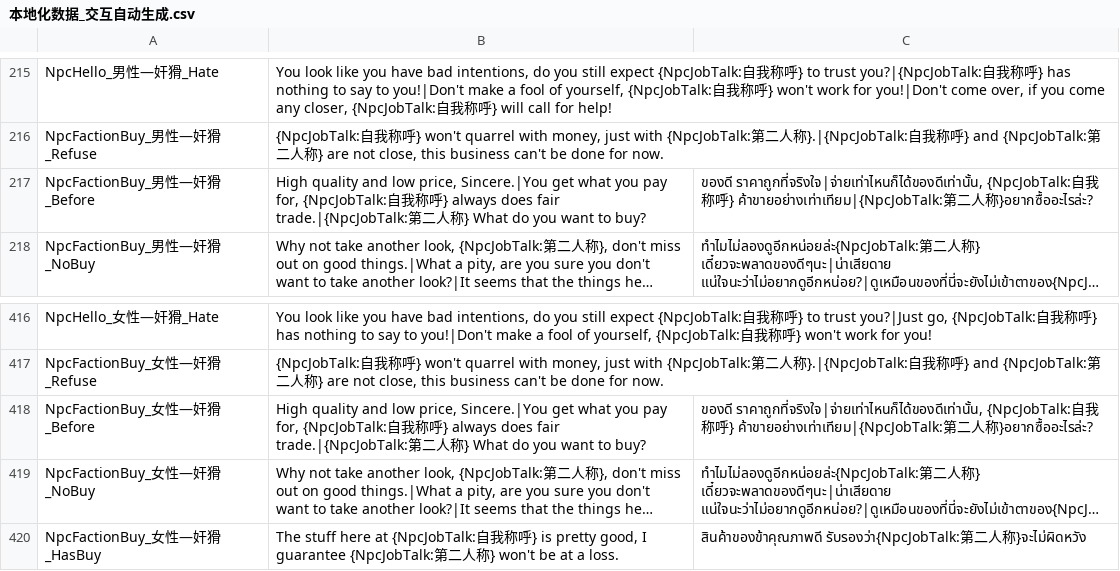
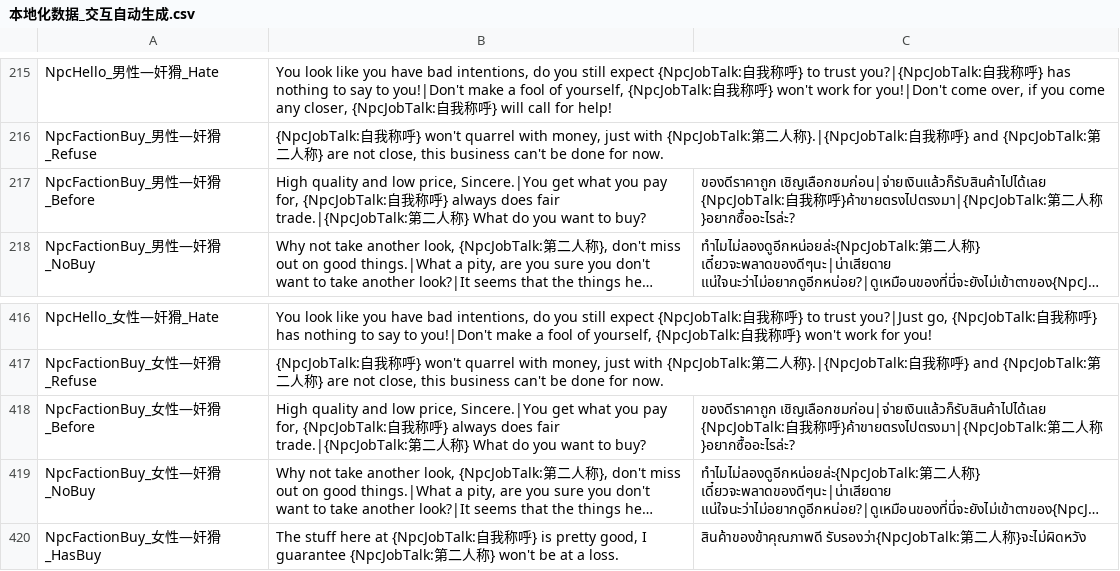
Before and after one commit to 1ookilo/WulinSH-TH, a CSV file: WulinPy/GenerateCSVtoXSLX/csv_input/本地化数据_交互自动生成.csv, drawn as a sheet; only a part is shown, gaps mark what is left out; long unchanged cells end in …; the diff names each change by its address in the sheet, - before the commit and + after, or states it on an @@ line.

```diff
--- a/WulinPy/GenerateCSVtoXSLX/csv_input/本地化数据_交互自动生成.csv
+++ b/WulinPy/GenerateCSVtoXSLX/csv_input/本地化数据_交互自动生成.csv
-C217: ของดี ราคาถูกที่จริงใจ|จ่ายเท่าไหนก็ได้ของดีเท่านั้น, {NpcJobTalk:自我称呼} ค้าขายอย่างเท่าเทียม|{NpcJobTalk:第二…
+C217: ของดีราคาถูก เชิญเลือกชมก่อน|จ่ายเงินแล้วก็รับสินค้าไปได้เลย {NpcJobTalk:自我称呼}ค้าขายตรงไปตรงมา|{NpcJobTalk:第二…
-C418: ของดี ราคาถูกที่จริงใจ|จ่ายเท่าไหนก็ได้ของดีเท่านั้น, {NpcJobTalk:自我称呼} ค้าขายอย่างเท่าเทียม|{NpcJobTalk:第二…
+C418: ของดีราคาถูก เชิญเลือกชมก่อน|จ่ายเงินแล้วก็รับสินค้าไปได้เลย {NpcJobTalk:自我称呼}ค้าขายตรงไปตรงมา|{NpcJobTalk:第二…
```
